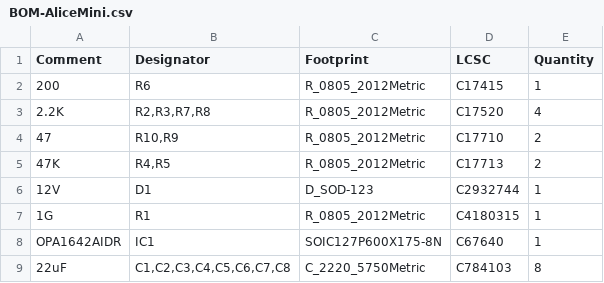
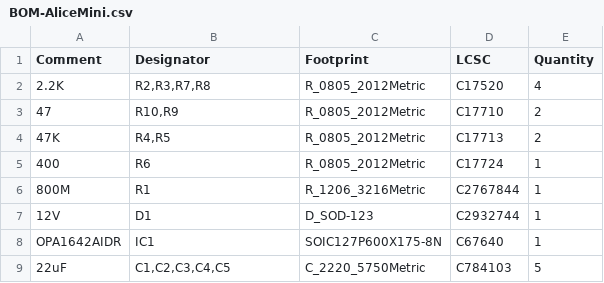
Before and after one commit to oranellis/alice-mini, a CSV file: jlcpcb/production_files/BOM-AliceMini.csv, drawn as a sheet.

```diff
--- a/jlcpcb/production_files/BOM-AliceMini.csv
+++ b/jlcpcb/production_files/BOM-AliceMini.csv
@@ -1,3 +1,2 @@
 Comment,Designator,Footprint,LCSC,Quantity
-200,R6,R_0805_2012Metric,C17415,1
 2.2K,"R2,R3,R7,R8",R_0805_2012Metric,C17520,4
@@ -5,5 +4,6 @@ Comment,Designator,Footprint,LCSC,Quantity
 47K,"R4,R5",R_0805_2012Metric,C17713,2
+400,R6,R_0805_2012Metric,C17724,1
+800M,R1,R_1206_3216Metric,C2767844,1
 12V,D1,D_SOD-123,C2932744,1
-1G,R1,R_0805_2012Metric,C4180315,1
 OPA1642AIDR,IC1,SOIC127P600X175-8N,C67640,1
-22uF,"C1,C2,C3,C4,C5,C6,C7,C8",C_2220_5750Metric,C784103,8
+22uF,"C1,C2,C3,C4,C5",C_2220_5750Metric,C784103,5
```
Also changed, not shown: jlcpcb/production_files/CPL-AliceMini.csv, 21 other files.
